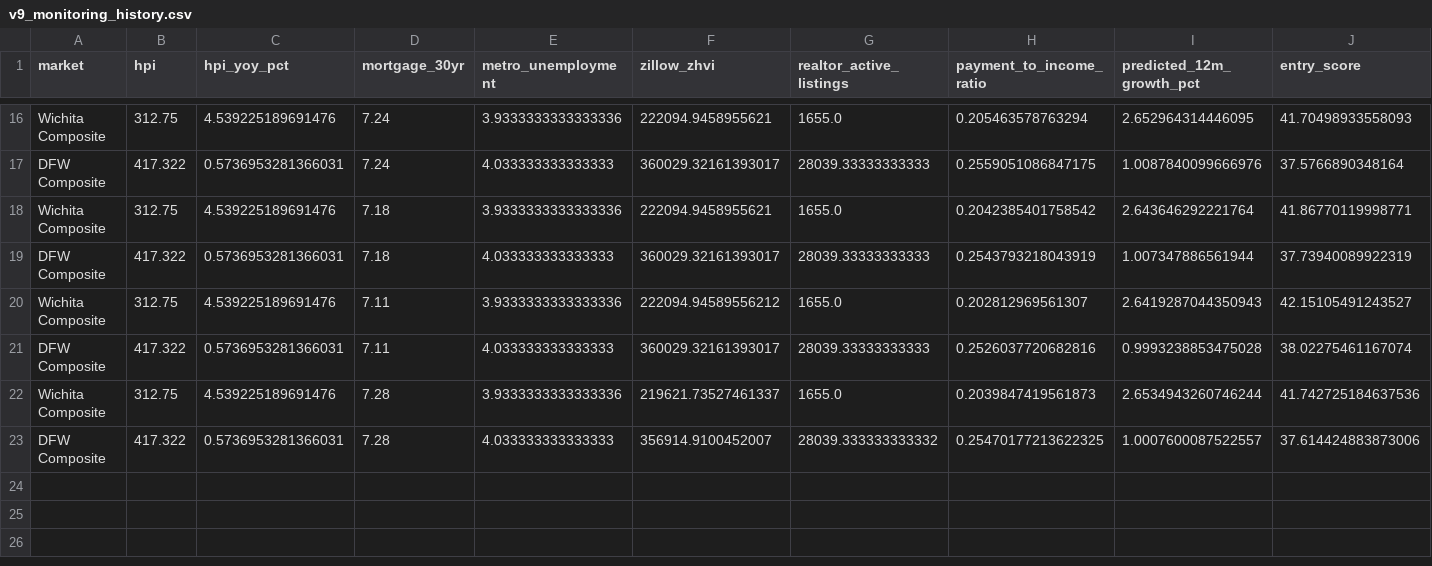
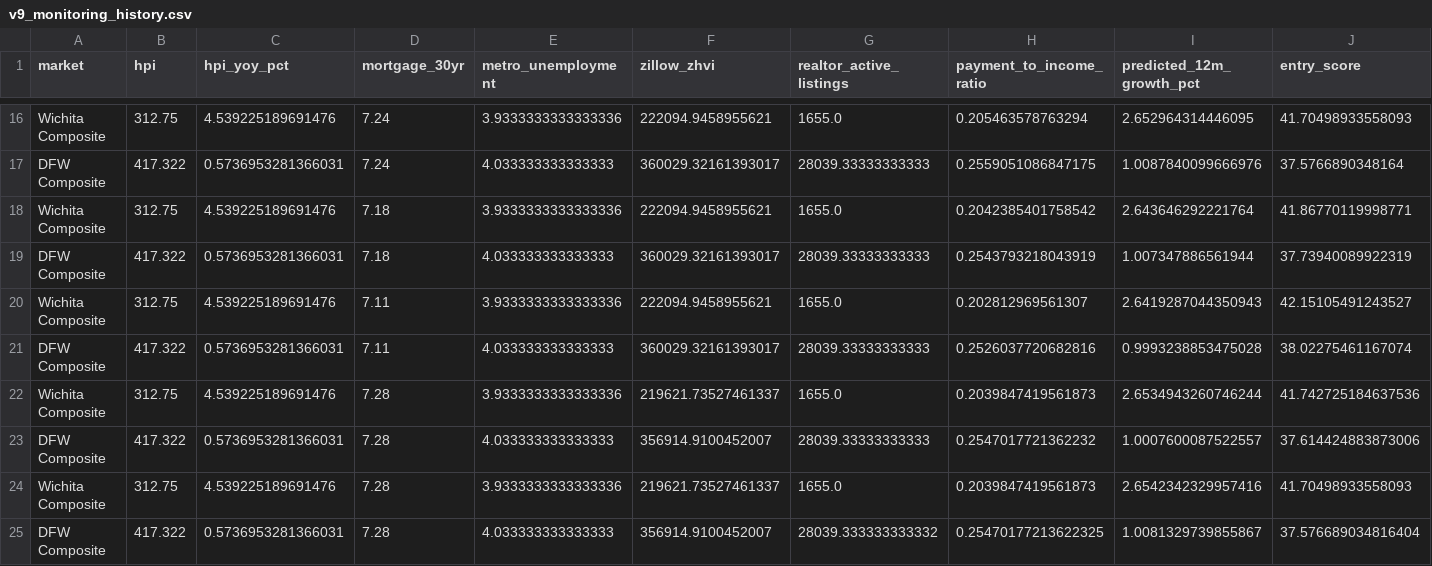
Before and after one commit to dlockar1mtg/HousingIntelligencePlatform, a CSV file: state/v9_monitoring_history.csv, drawn as a sheet; only a part is shown, gaps mark what is left out; rows hold the shown columns only; the diff names each change by its address in the sheet, - before the commit and + after, or states it on an @@ line.

```diff
--- a/state/v9_monitoring_history.csv
+++ b/state/v9_monitoring_history.csv
-F20 (zillow_zhvi): 222094.94589556212
+F20 (zillow_zhvi): 222094.9458955621
-G23 (realtor_active_listings): 28039.333333333332
+G23 (realtor_active_listings): 28039.33333333333
-H23 (payment_to_income_ratio): 0.25470177213622325
+H23 (payment_to_income_ratio): 0.2547017721362232
+row 24: Wichita Composite | 312.75 | 4.539225189691476 | 7.28 | 3.9333333333333336 | 219621.73527461337 | 1655.0 | 0.2039847419561873 | 2.6542342329957416 | 41.70498933558093
+row 25: DFW Composite | 417.322 | 0.5736953281366031 | 7.28 | 4.033333333333333 | 356914.9100452007 | 28039.333333333332 | 0.25470177213622325 | 1.0081329739855867 | 37.576689034816404
```
Also changed, not shown: state/v10_data_freshness_report.csv, state/v9_monitoring_current_snapshot.csv, 1 other file.
